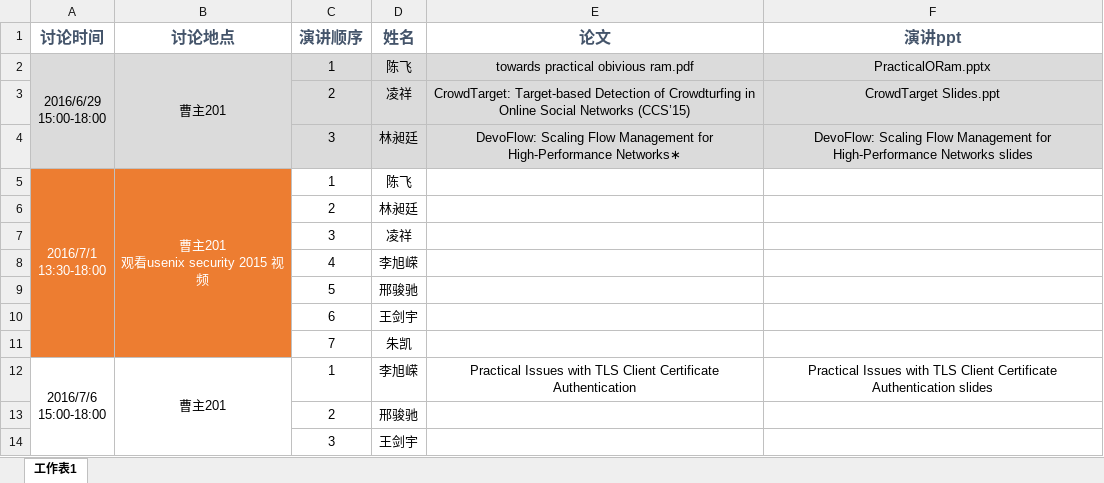
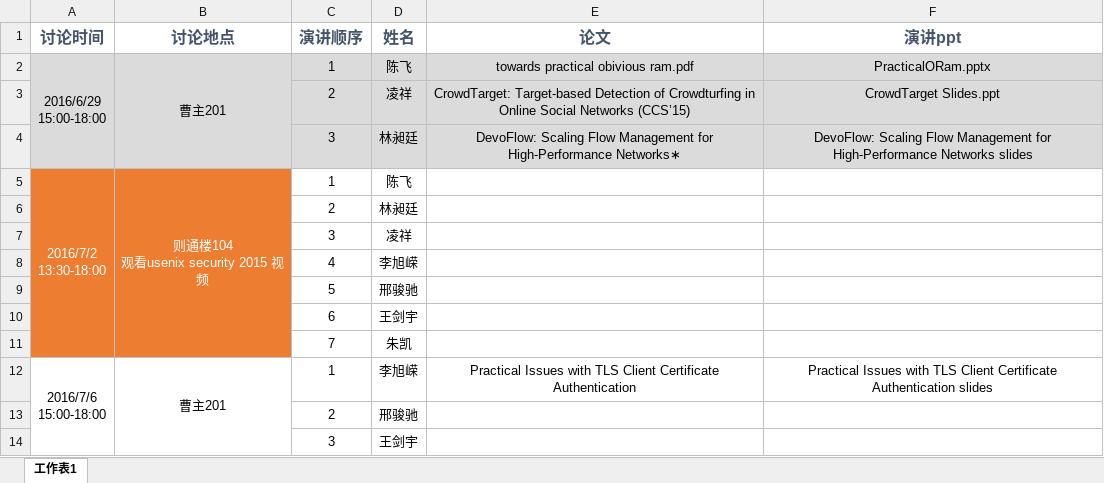
Before and after one commit to Shouling/SANDP, an Excel workbook: Seminar List.xlsx, sheet 工作表1, drawn as a sheet; values as stored, in another font and other column widths than the file's, no borders; ↵ is a line break in a cell; the diff names each change by its address in the sheet, - before the commit and + after, or states it on an @@ line.

Commit message:
7.2 则通楼104

```diff
--- a/Seminar List.xlsx (sheet 工作表1)
+++ b/Seminar List.xlsx (sheet 工作表1)
-A5 (讨论时间): 2016/7/1 ↵ 13:30-18:00
+A5 (讨论时间): 2016/7/2 ↵ 13:30-18:00
-B5 (讨论地点): 曹主201 ↵ 观看usenix security 2015 视频
+B5 (讨论地点): 则通楼104 ↵ 观看usenix security 2015 视频
```
